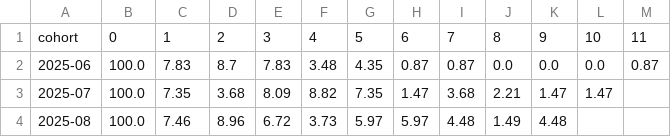
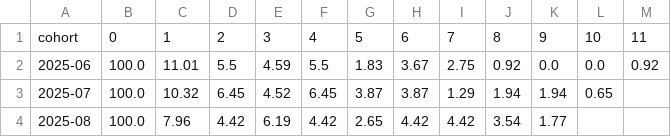
Before and after one commit to jean-paulio/E-Commerce-RFM-Pipeline, a CSV file: data/cohort_retention.csv, drawn as a sheet; only a part is shown; the diff covers the shown part only.

```diff
--- a/data/cohort_retention.csv
+++ b/data/cohort_retention.csv
@@ -1,4 +1,4 @@
 cohort,0,1,2,3,4,5,6,7,8,9,10,11
-2025-06,100.0,7.83,8.7,7.83,3.48,4.35,0.87,0.87,0.0,0.0,0.0,0.87
-2025-07,100.0,7.35,3.68,8.09,8.82,7.35,1.47,3.68,2.21,1.47,1.47,
-2025-08,100.0,7.46,8.96,6.72,3.73,5.97,5.97,4.48,1.49,4.48,,
+2025-06,100.0,11.01,5.5,4.59,5.5,1.83,3.67,2.75,0.92,0.0,0.0,0.92
+2025-07,100.0,10.32,6.45,4.52,6.45,3.87,3.87,1.29,1.94,1.94,0.65,
+2025-08,100.0,7.96,4.42,6.19,4.42,2.65,4.42,4.42,3.54,1.77,,
```
Also changed, not shown: 36 edited cells elsewhere in this file, data/cohort_retention_long.csv, 3 other files.
